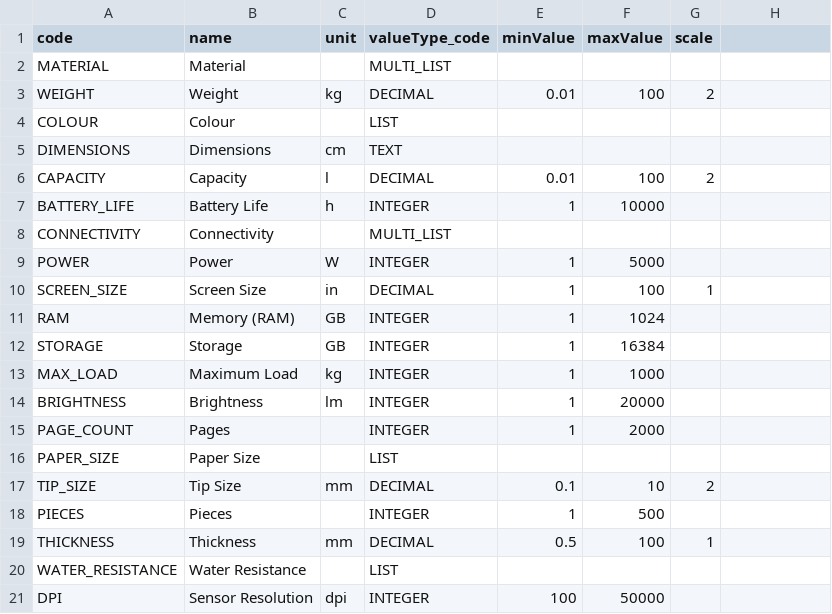
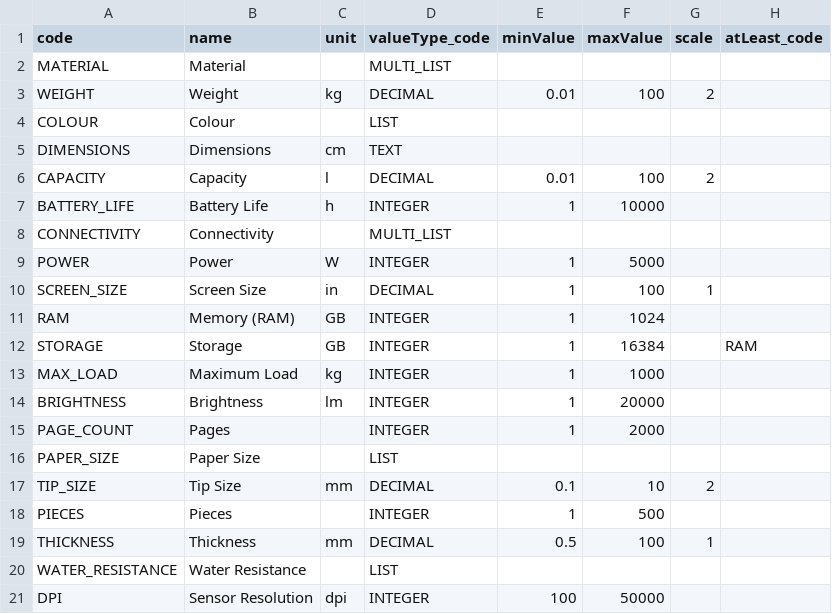
Before and after one commit to daiedy/Test_CAP, a CSV file: db/data/my.catalog-DetailAttributes.csv, drawn as a sheet; the diff names each change by its address in the sheet, - before the commit and + after, or states it on an @@ line.

```diff
--- a/db/data/my.catalog-DetailAttributes.csv
+++ b/db/data/my.catalog-DetailAttributes.csv
-H1: (empty)
+H1: atLeast_code
-H12 (atLeast_code): (empty)
+H12 (atLeast_code): RAM
```
Also changed, not shown: db/data/my.catalog-DetailListValues.csv, db/data/my.catalog-SubcategoryAttributes.csv, 42 other files.
